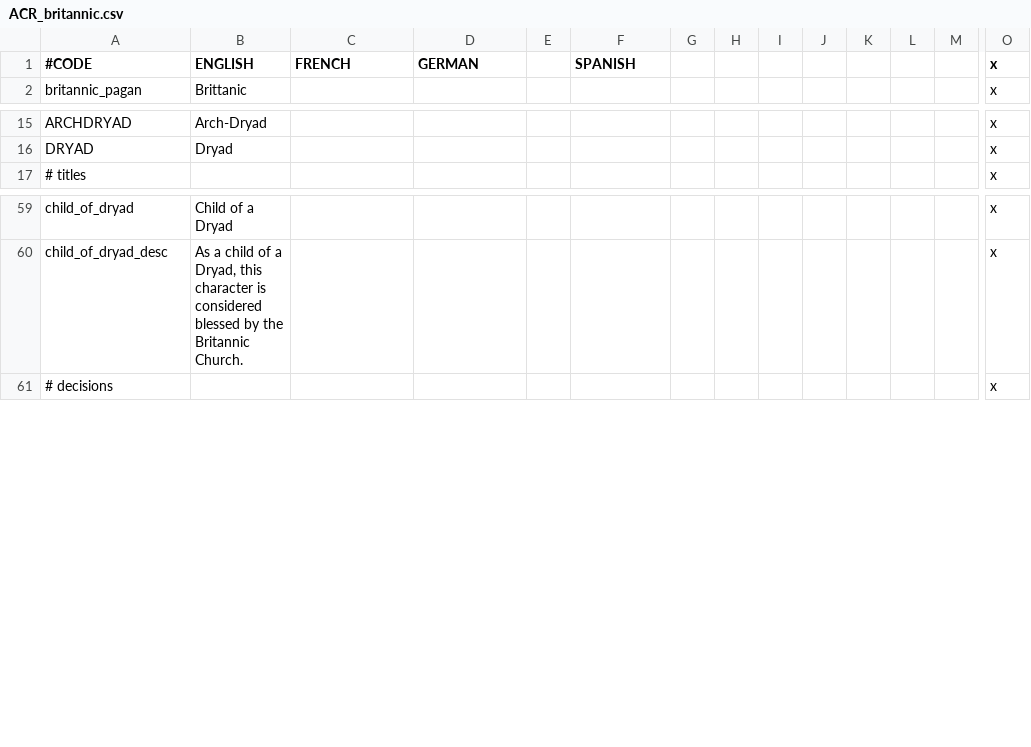
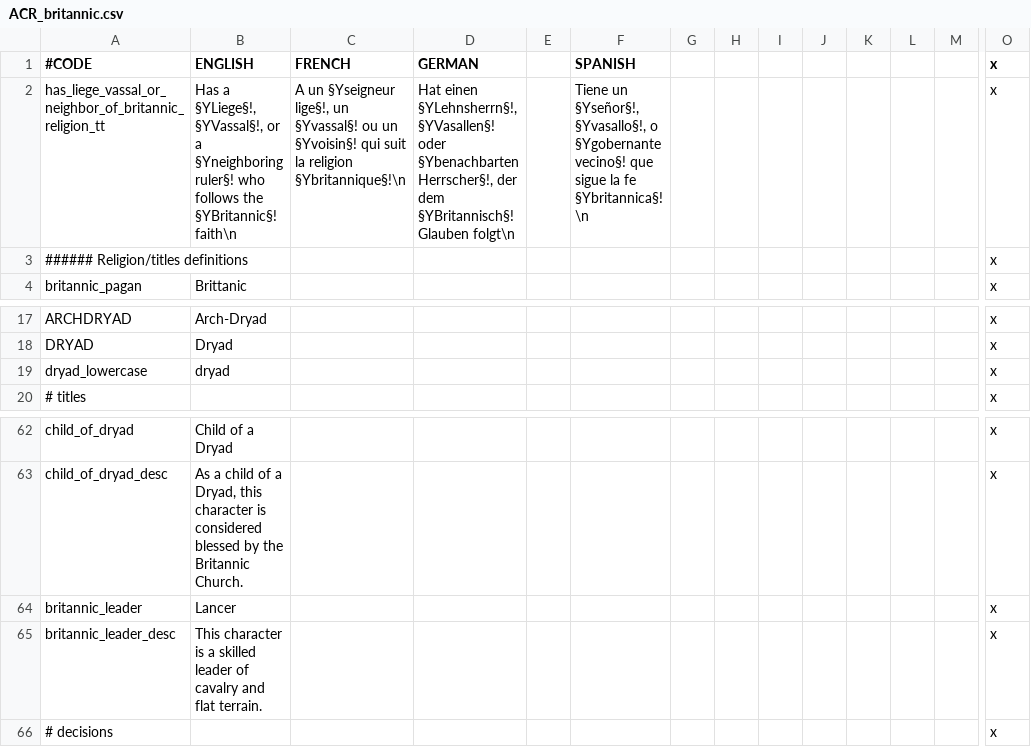
Before and after one commit to Superpat/ancientreligions, a CSV file: AncientReligions/localisation/ACR_britannic.csv, drawn as a sheet; only a part is shown, gaps mark what is left out; rows hold the shown columns only; the diff names each change by its address in the sheet, - before the commit and + after, or states it on an @@ line.

```diff
--- a/AncientReligions/localisation/ACR_britannic.csv
+++ b/AncientReligions/localisation/ACR_britannic.csv
+row 2: has_liege_vassal_or_neighbor_of_britannic_religion_tt | Has a §YLiege§!, §YVassal§!, or a §Yneighboring ruler§! who follows the §YBritannic§! faith\n | A un §Yseigneur lige§!, un §Yvassal§! ou un §Yvoisin§! qui suit la religion §Ybritannique§!\n | Hat einen §YLehnsherrn§!, §YVasallen§! oder §Ybenachbarten Herrscher§!, der dem §YBritannisch§! Glauben folgt\n |  | Tiene un §Yseñor§!, §Yvasallo§!, o §Ygobernante vecino§! que sigue la fe §Ybritannica§! \n |  |  |  |  |  |  |  | x
+row 3: ###### Religion/titles definitions |  |  |  |  |  |  |  |  |  |  |  |  | x
+row 19: dryad_lowercase | dryad |  |  |  |  |  |  |  |  |  |  |  | x
+row 64: britannic_leader | Lancer |  |  |  |  |  |  |  |  |  |  |  | x
+row 65: britannic_leader_desc | This character is a skilled leader of cavalry and flat terrain. |  |  |  |  |  |  |  |  |  |  |  | x
```
Also changed, not shown: AncientReligions/localisation/ACR_celtic.csv, AncientReligions/localisation/ACR_egyptian.csv, 39 other files.
